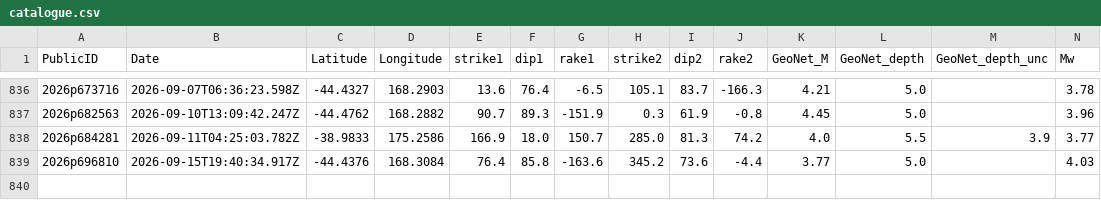
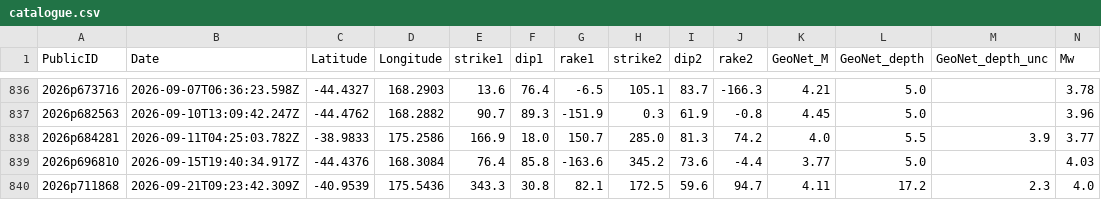
Before and after one commit to Dani-Lindsay/auto_tdmt_NZ, a CSV file: catalogue.csv, drawn as a sheet; only a part is shown, gaps mark what is left out; rows hold the shown columns only; the diff names each change by its address in the sheet, - before the commit and + after, or states it on an @@ line.

```diff
--- a/catalogue.csv
+++ b/catalogue.csv
+row 840: 2026p711868 | 2026-09-21T09:23:42.309Z | -40.9539 | 175.5436 | 343.3 | 30.8 | 82.1 | 172.5 | 59.6 | 94.7 | 4.11 | 17.2 | 2.3 | 4.0
```
Also changed, not shown: station_performance.csv, 3 other files.
